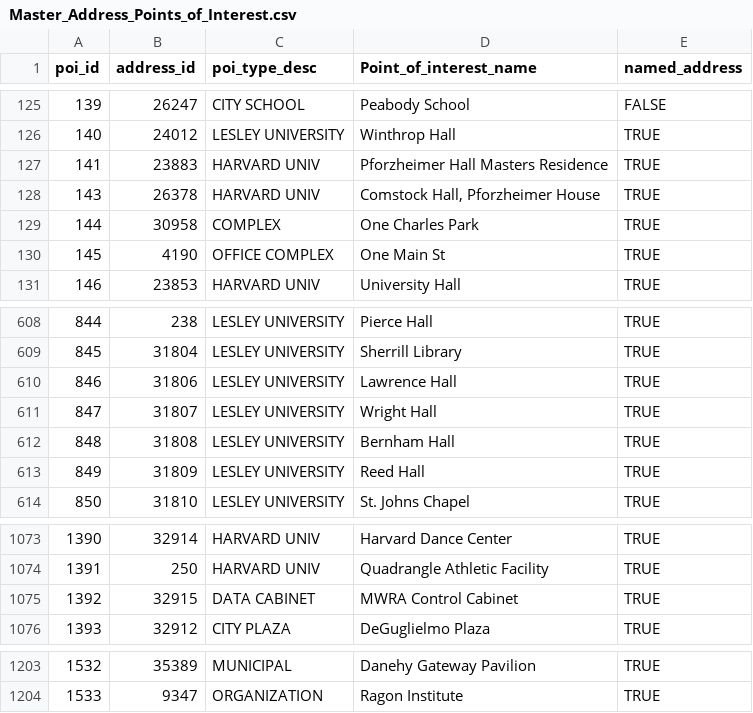
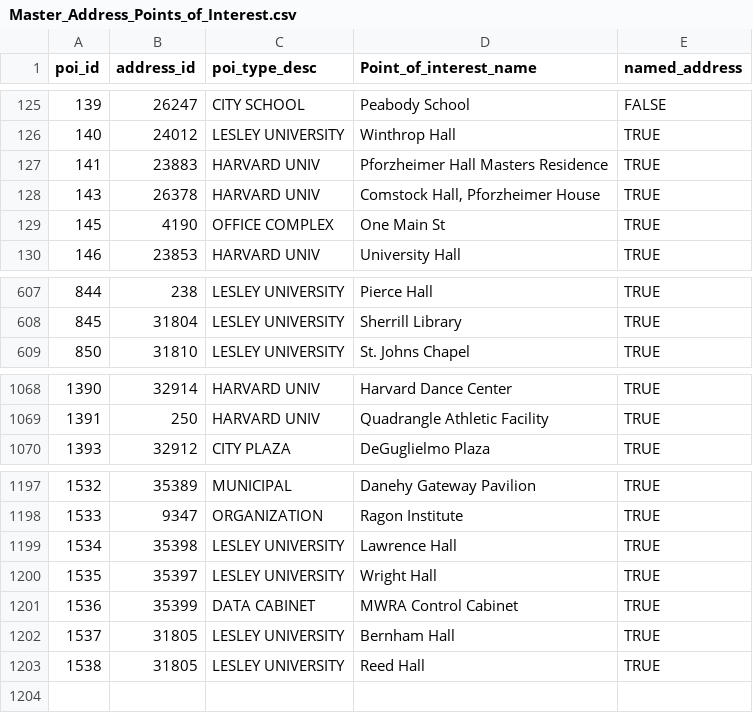
Before and after one commit to cambridgegis/cambridgegis_data_address, a CSV file: Address_Points/Master_Address_Points_of_Interest.csv, drawn as a sheet; only a part is shown, gaps mark what is left out; removed rows and columns are numbered as before the commit, all else as after; the diff names each change by its address in the sheet, - before the commit and + after, or states it on an @@ line.

Commit message:
7 layers updated
Data updates for the following layers:

ADDRESS_AddressPoints
CDD_ZoningDistricts
CDD_ZoningOverlayDistricts
DPW_PedestrianRamps
ENVIRONMENTAL_StreetTrees
INFRA_Catchbasin
TRANS_Centerlines

```diff
--- a/Address_Points/Master_Address_Points_of_Interest.csv
+++ b/Address_Points/Master_Address_Points_of_Interest.csv
-row 129: 144 | 30958 | COMPLEX | One Charles Park | TRUE
-row 610: 846 | 31806 | LESLEY UNIVERSITY | Lawrence Hall | TRUE
-row 611: 847 | 31807 | LESLEY UNIVERSITY | Wright Hall | TRUE
-row 612: 848 | 31808 | LESLEY UNIVERSITY | Bernham Hall | TRUE
-row 613: 849 | 31809 | LESLEY UNIVERSITY | Reed Hall | TRUE
-row 1075: 1392 | 32915 | DATA CABINET | MWRA Control Cabinet | TRUE
+row 1199: 1534 | 35398 | LESLEY UNIVERSITY | Lawrence Hall | TRUE
+row 1200: 1535 | 35397 | LESLEY UNIVERSITY | Wright Hall | TRUE
+row 1201: 1536 | 35399 | DATA CABINET | MWRA Control Cabinet | TRUE
+row 1202: 1537 | 31805 | LESLEY UNIVERSITY | Bernham Hall | TRUE
+row 1203: 1538 | 31805 | LESLEY UNIVERSITY | Reed Hall | TRUE
```
Also changed, not shown: 3 other files.
